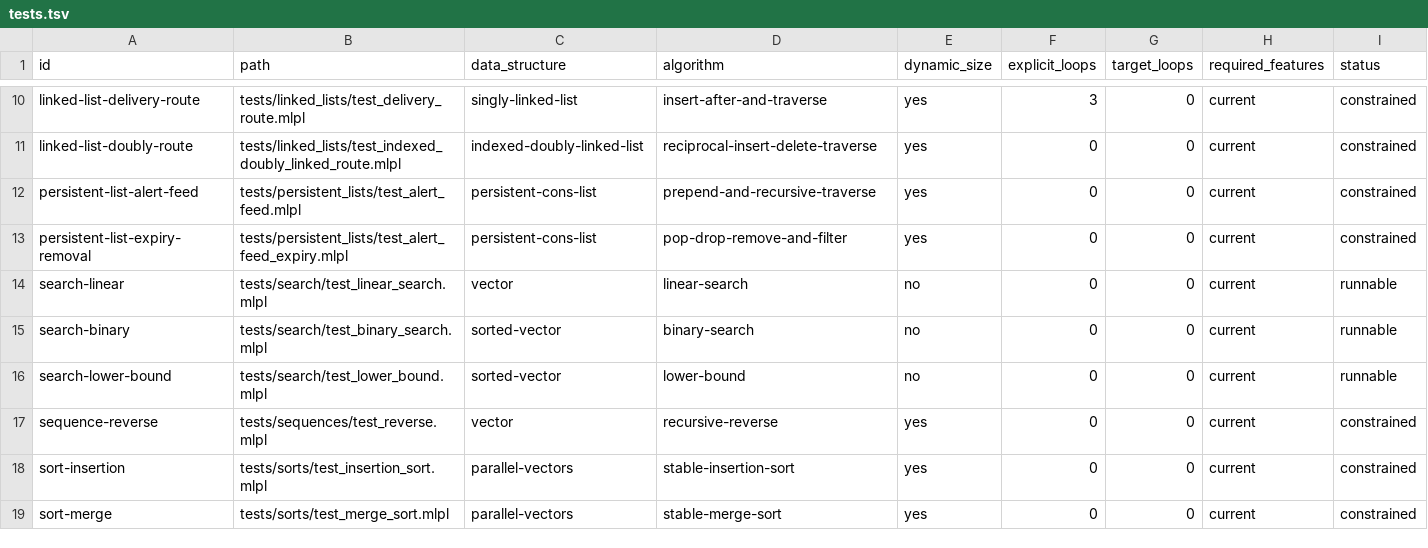
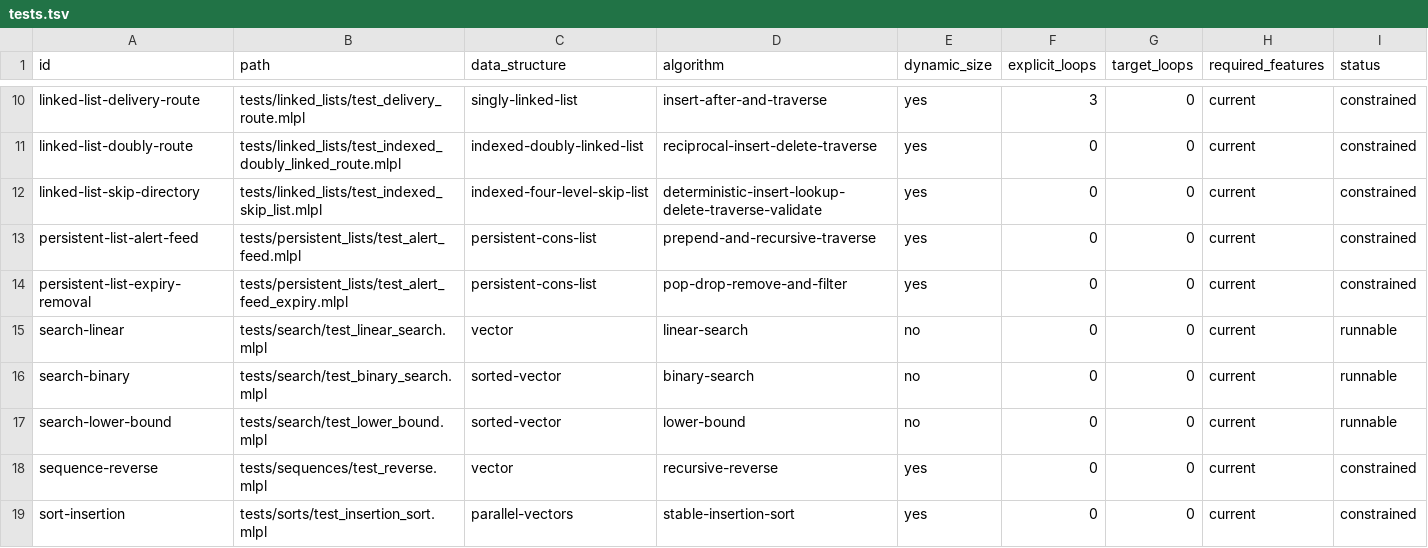
Before and after one commit to sw-ml-study/demo-algorithms, a TSV file: catalog/tests.tsv, drawn as a sheet; only a part is shown, gaps mark what is left out; the shorter side is filled out with more unchanged rows; the diff names each change by its address in the sheet, - before the commit and + after, or states it on an @@ line.

Commit message:
Add indexed skip list directory demo

```diff
--- a/catalog/tests.tsv
+++ b/catalog/tests.tsv
+row 12: linked-list-skip-directory | tests/linked_lists/test_indexed_skip_list.mlpl | indexed-four-level-skip-list | deterministic-insert-lookup-delete-traverse-validate | yes | 0 | 0 | current | constrained
```
Also changed, not shown: catalog/demos.tsv, 11 other files.
